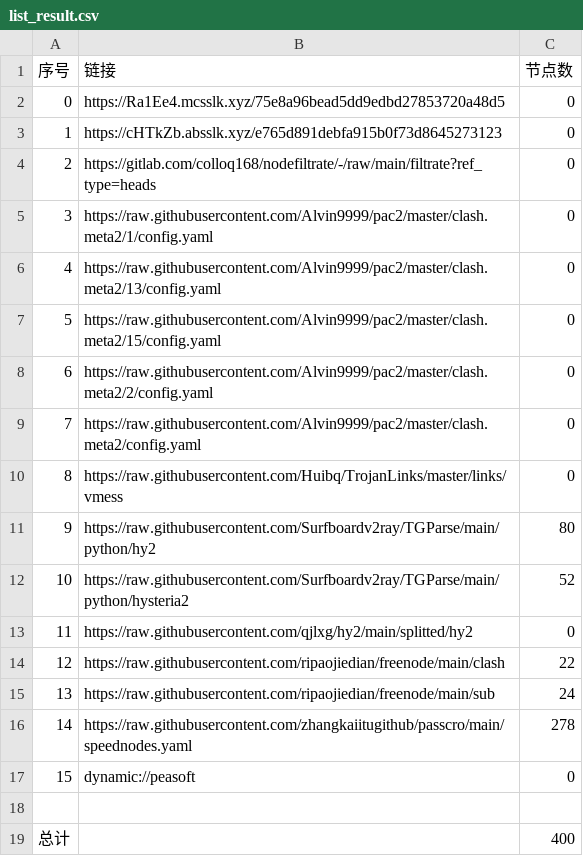
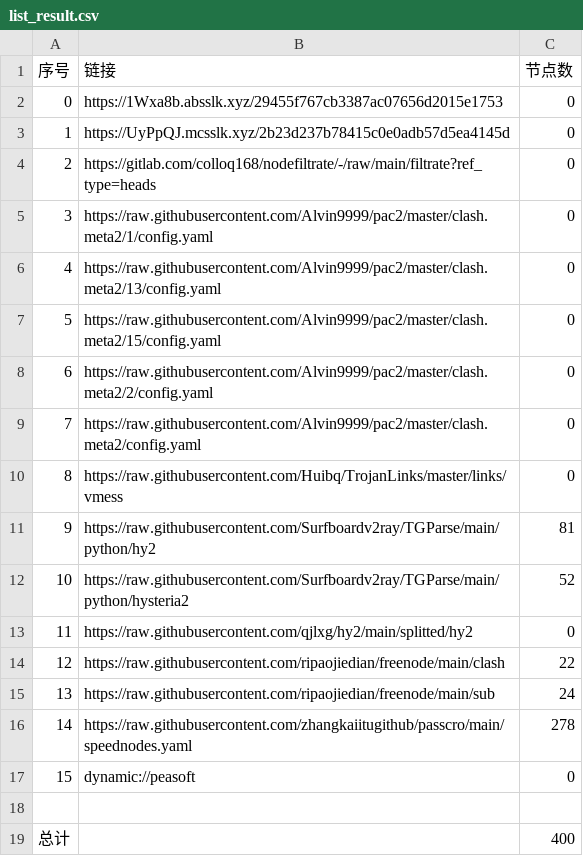
Before and after one commit to nowts71/NoMoreWalls, a CSV file: list_result.csv, drawn as a sheet.

```diff
--- a/list_result.csv
+++ b/list_result.csv
@@ -1,4 +1,4 @@
 序号,链接,节点数
-0,https://Ra1Ee4.mcsslk.xyz/75e8a96bead5dd9edbd27853720a48d5,0
-1,https://cHTkZb.absslk.xyz/e765d891debfa915b0f73d8645273123,0
+0,https://1Wxa8b.absslk.xyz/29455f767cb3387ac07656d2015e1753,0
+1,https://UyPpQJ.mcsslk.xyz/2b23d237b78415c0e0adb57d5ea4145d,0
 2,https://gitlab.com/colloq168/nodefiltrate/-/raw/main/filtrate?ref_type=heads,0
@@ -10,3 +10,3 @@
 8,https://raw.githubusercontent.com/Huibq/TrojanLinks/master/links/vmess,0
-9,https://raw.githubusercontent.com/Surfboardv2ray/TGParse/main/python/hy2,80
+9,https://raw.githubusercontent.com/Surfboardv2ray/TGParse/main/python/hy2,81
 10,https://raw.githubusercontent.com/Surfboardv2ray/TGParse/main/python/hysteria2,52
```
Also changed, not shown: 5 other files.
